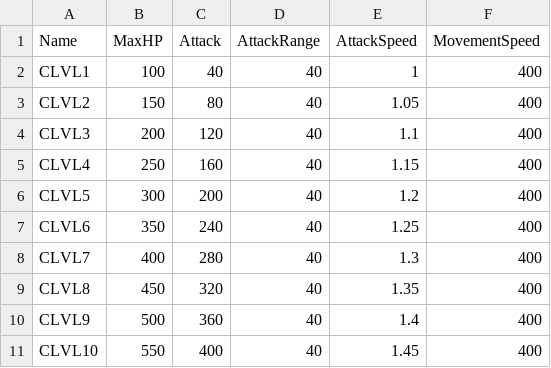
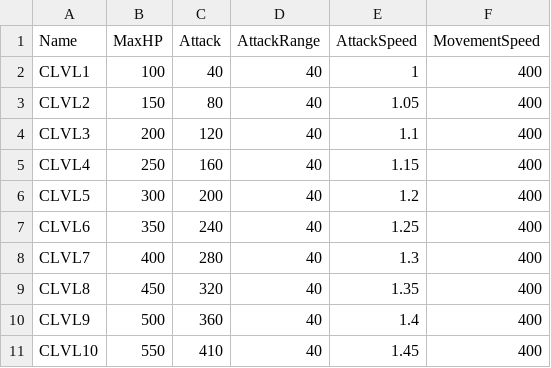
Before and after one commit to Kimsua99/Unreal_Project, a CSV file: Unreal_Part2/ArenaBattle/GameData/ABCharacterStatTable.csv, drawn as a sheet.

```diff
--- a/Unreal_Part2/ArenaBattle/GameData/ABCharacterStatTable.csv
+++ b/Unreal_Part2/ArenaBattle/GameData/ABCharacterStatTable.csv
@@ -10,2 +10,2 @@ CLVL8,450,320,40,1.35,400
 CLVL9,500,360,40,1.4,400
-CLVL10,550,400,40,1.45,400
+CLVL10,550,410,40,1.45,400
```
Also changed, not shown: 1 other file.
